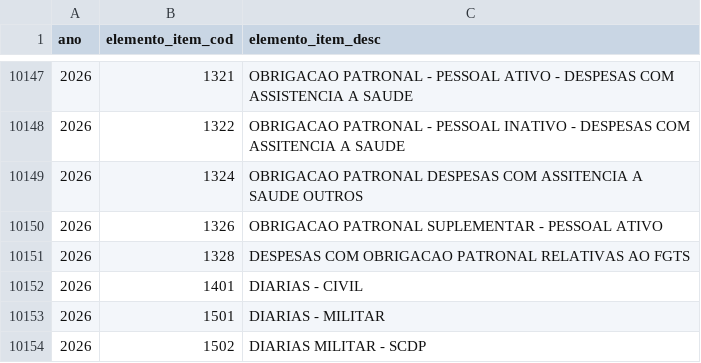
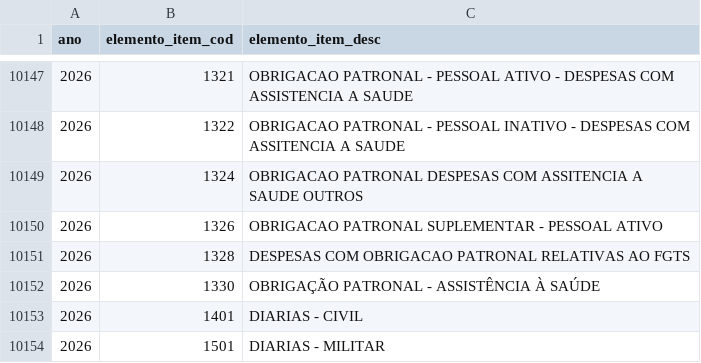
Before and after one commit to splor-mg/dados-classificadores, a CSV file: data/elemento_item.csv, drawn as a sheet; only a part is shown, gaps mark what is left out; the shorter side is filled out with more unchanged rows.

```diff
--- a/data/elemento_item.csv
+++ b/data/elemento_item.csv
@@ -10151,2 +10151,3 @@ ano,elemento_item_cod,elemento_item_desc
 2026,1328,DESPESAS COM OBRIGACAO PATRONAL RELATIVAS AO FGTS
+2026,1330,OBRIGAÇÃO PATRONAL - ASSISTÊNCIA À SAÚDE
 2026,1401,DIARIAS - CIVIL
```
Also changed, not shown: 1 other file.
